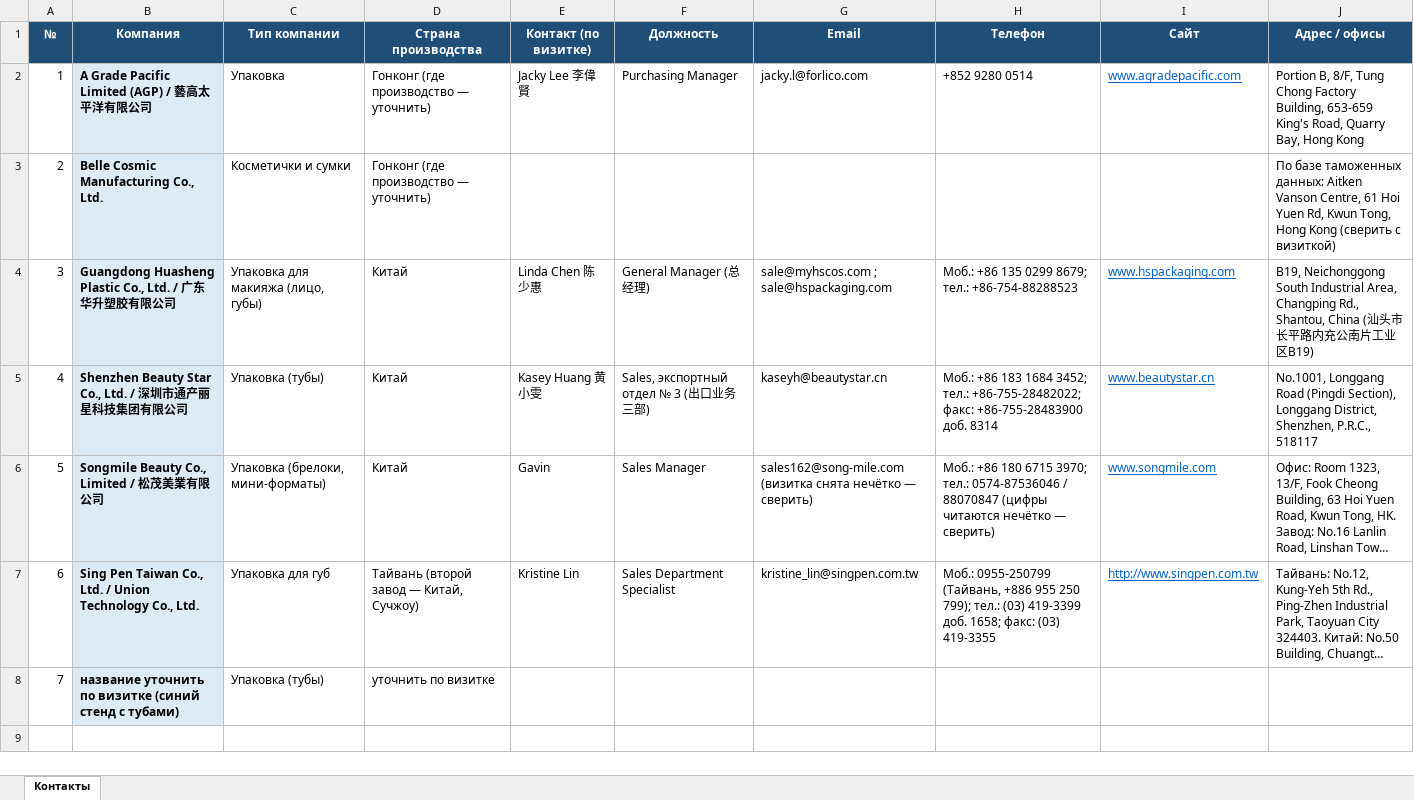
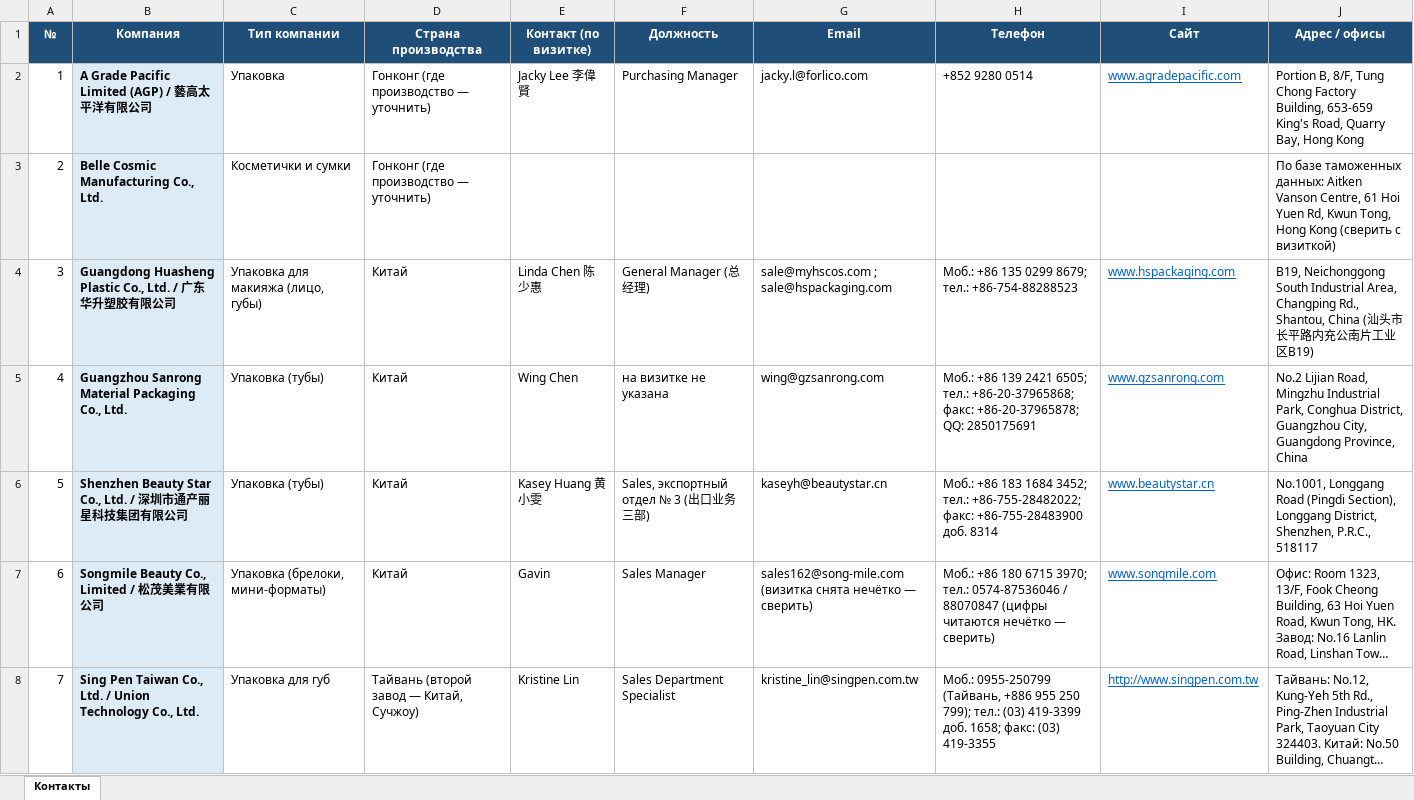
Before and after one commit to alimovpr/Claude, an Excel workbook: cosmopack-hk/contacts.xlsx, sheet Контакты, drawn as a sheet; long unchanged cells end in …; values as stored, in another font and other column widths than the file's, no borders; removed rows and columns are numbered as before the commit, all else as after; the diff names each change by its address in the sheet, - before the commit and + after, or states it on an @@ line.

```diff
--- a/cosmopack-hk/contacts.xlsx (sheet Контакты)
+++ b/cosmopack-hk/contacts.xlsx (sheet Контакты)
+row 5: 4 | Guangzhou Sanrong Material Packaging Co., Ltd. | Упаковка (тубы) | Китай | Wing Chen | на визитке не указана | wing@gzsanrong.com | Моб.: +86 139 2421 6505; тел.: +86-20-37965868; факс: +86-20-37965878; QQ: 2850175691 | www.gzsanrong.com | No.2 Lijian Road, Mingzhu Industrial Park, Conghua District, Guangzhou City, Guangdong Province, China
-A6 (№): 4
+A6 (№): 5
-A7 (№): 5
+A7 (№): 6
-A8 (№): 6
+A8 (№): 7
-row 8: 7 | название уточнить по визитке (синий стенд с тубами) | Упаковка (тубы) | уточнить по визитке
```
Also changed, not shown: 4 other files.
